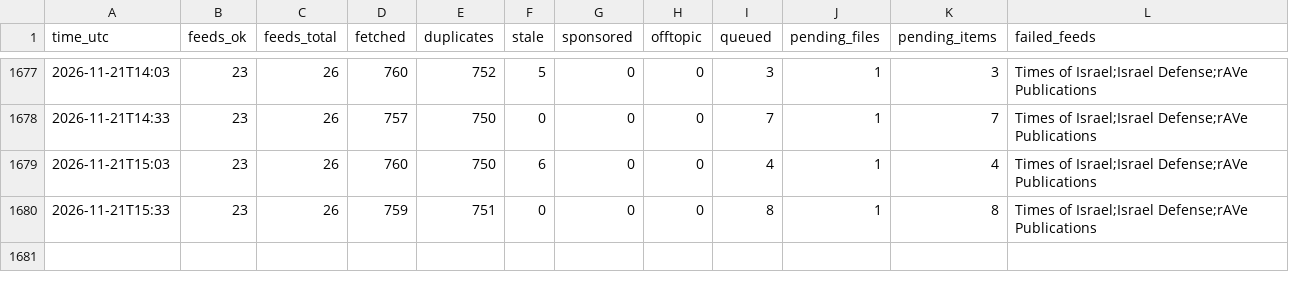
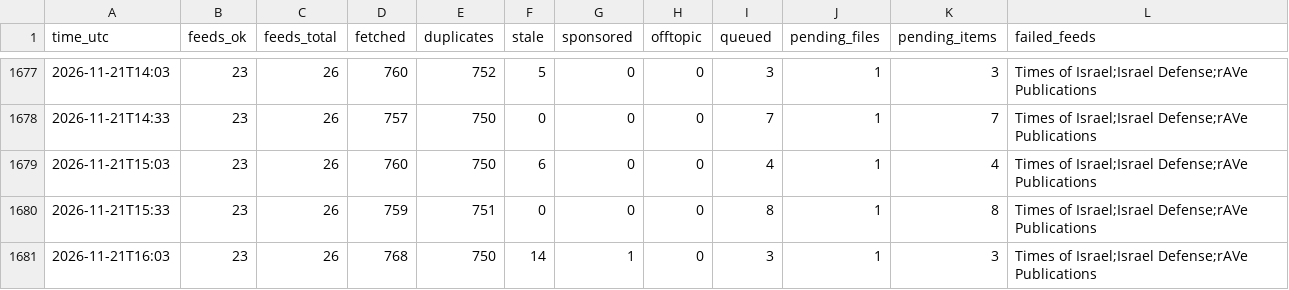
Before and after one commit to mishlyeden-stack/finpulse, a CSV file: logs/collect.csv, drawn as a sheet; only a part is shown, gaps mark what is left out; the diff names each change by its address in the sheet, - before the commit and + after, or states it on an @@ line.

Commit message:
collect 2026-11-21 16:03

```diff
--- a/logs/collect.csv
+++ b/logs/collect.csv
+row 1681: 2026-11-21T16:03 | 23 | 26 | 768 | 750 | 14 | 1 | 0 | 3 | 1 | 3 | Times of Israel;Israel Defense;rAVe Publications
```
Also changed, not shown: 4 other files.
